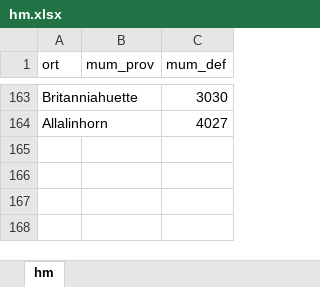
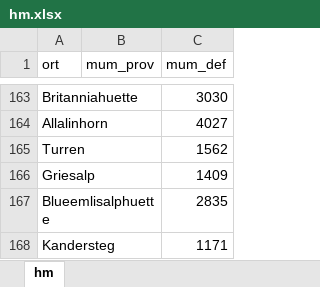
Before and after one commit to rufi77/running, an Excel workbook: data/hm.xlsx, sheet hm, drawn as a sheet; only a part is shown, gaps mark what is left out; values as stored, in another font and other column widths than the file's, no borders; the diff names each change by its address in the sheet, - before the commit and + after, or states it on an @@ line.

```diff
--- a/data/hm.xlsx (sheet hm)
+++ b/data/hm.xlsx (sheet hm)
+row 165: Turren |  | 1562
+row 166: Griesalp |  | 1409
+row 167: Blueemlisalphuette |  | 2835
+row 168: Kandersteg |  | 1171
```
Also changed, not shown: data/touren.xlsx, 10 other files.
